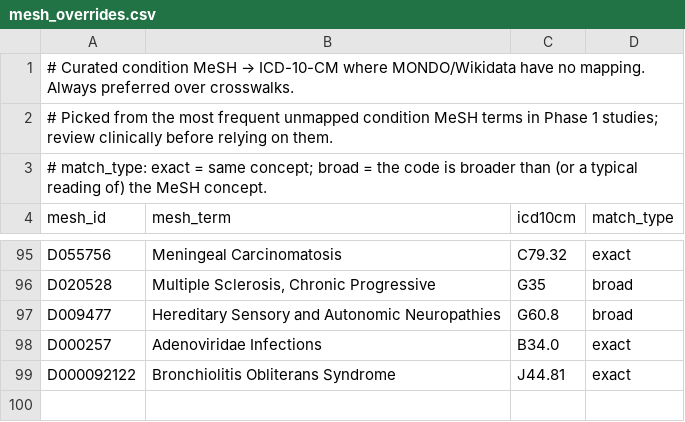
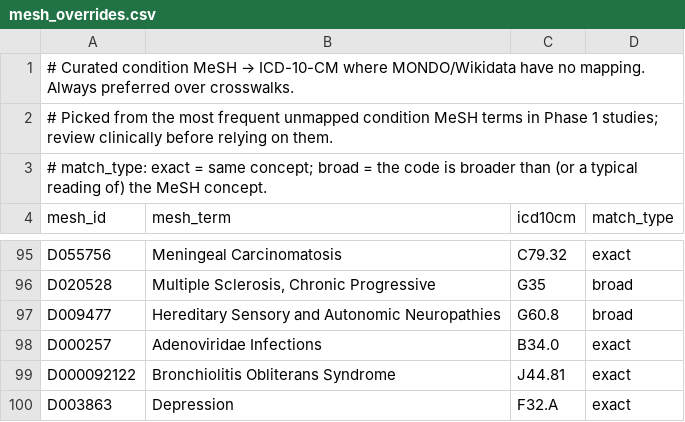
Before and after one commit to taviv/ct_aws_db, a CSV file: src/ct_pipeline/data/mesh_overrides.csv, drawn as a sheet; only a part is shown, gaps mark what is left out.

```diff
--- a/src/ct_pipeline/data/mesh_overrides.csv
+++ b/src/ct_pipeline/data/mesh_overrides.csv
@@ -99 +99,2 @@ D000257,Adenoviridae Infections,B34.0,exact
 D000092122,Bronchiolitis Obliterans Syndrome,J44.81,exact
+D003863,Depression,F32.A,exact
```
Also changed, not shown: src/ct_pipeline/data/condition_text_rules.csv, 2 other files.
